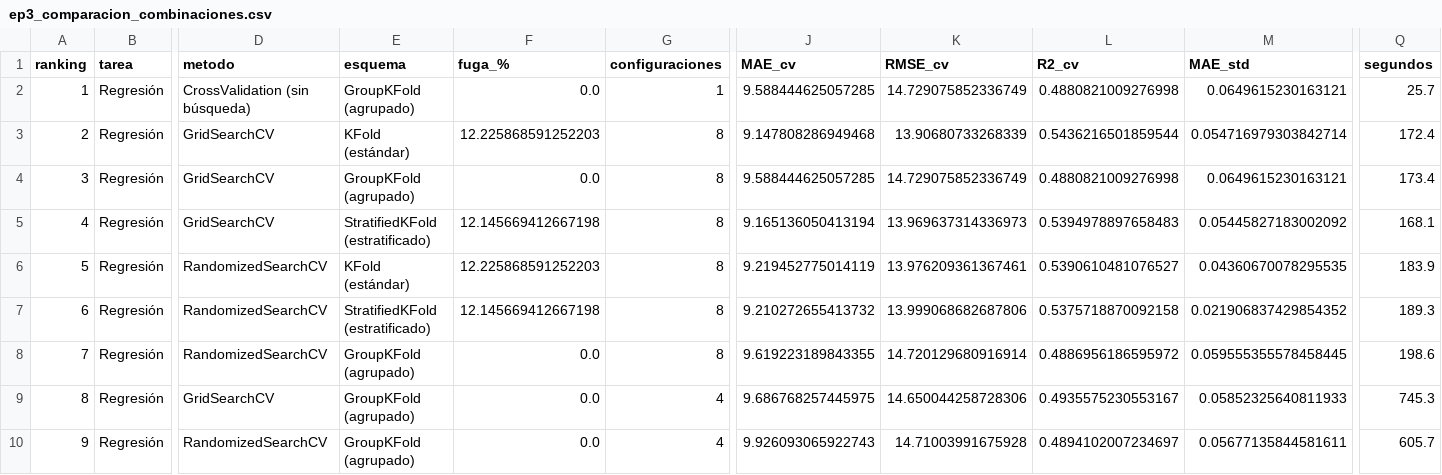
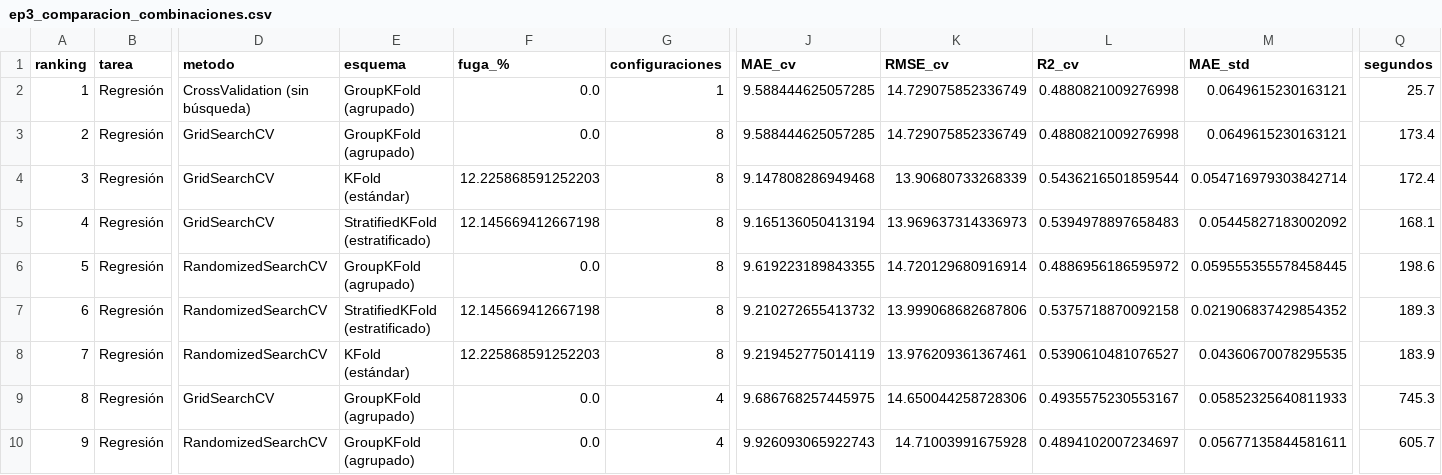
Before and after one commit to ritnight/machine-learning-spotify, a CSV file: data/processed/ep3_comparacion_combinaciones.csv, drawn as a sheet; only a part is shown, gaps mark what is left out; the diff covers the shown part only; the diff names each change by its address in the sheet, - before the commit and + after, or states it on an @@ line.

```diff
--- a/data/processed/ep3_comparacion_combinaciones.csv
+++ b/data/processed/ep3_comparacion_combinaciones.csv
-E3 (esquema): KFold (estándar)
+E3 (esquema): GroupKFold (agrupado)
-F3 (fuga_%): 12.225868591252203
+F3 (fuga_%): 0.0
-J3 (MAE_cv): 9.147808286949468
+J3 (MAE_cv): 9.588444625057285
-K3 (RMSE_cv): 13.90680733268339
+K3 (RMSE_cv): 14.729075852336749
-L3 (R2_cv): 0.5436216501859544
+L3 (R2_cv): 0.4880821009276998
-M3 (MAE_std): 0.054716979303842714
+M3 (MAE_std): 0.0649615230163121
-Q3 (segundos): 172.4
+Q3 (segundos): 173.4
-E4 (esquema): GroupKFold (agrupado)
+E4 (esquema): KFold (estándar)
-F4 (fuga_%): 0.0
+F4 (fuga_%): 12.225868591252203
-J4 (MAE_cv): 9.588444625057285
+J4 (MAE_cv): 9.147808286949468
-K4 (RMSE_cv): 14.729075852336749
+K4 (RMSE_cv): 13.90680733268339
-L4 (R2_cv): 0.4880821009276998
+L4 (R2_cv): 0.5436216501859544
-M4 (MAE_std): 0.0649615230163121
+M4 (MAE_std): 0.054716979303842714
-Q4 (segundos): 173.4
+Q4 (segundos): 172.4
-E6 (esquema): KFold (estándar)
+E6 (esquema): GroupKFold (agrupado)
-F6 (fuga_%): 12.225868591252203
+F6 (fuga_%): 0.0
-J6 (MAE_cv): 9.219452775014119
+J6 (MAE_cv): 9.619223189843355
-K6 (RMSE_cv): 13.976209361367461
+K6 (RMSE_cv): 14.720129680916914
-L6 (R2_cv): 0.5390610481076527
+L6 (R2_cv): 0.4886956186595972
-M6 (MAE_std): 0.04360670078295535
+M6 (MAE_std): 0.059555355578458445
-Q6 (segundos): 183.9
+Q6 (segundos): 198.6
-E8 (esquema): GroupKFold (agrupado)
+E8 (esquema): KFold (estándar)
-F8 (fuga_%): 0.0
+F8 (fuga_%): 12.225868591252203
-J8 (MAE_cv): 9.619223189843355
+J8 (MAE_cv): 9.219452775014119
-K8 (RMSE_cv): 14.720129680916914
+K8 (RMSE_cv): 13.976209361367461
-L8 (R2_cv): 0.4886956186595972
+L8 (R2_cv): 0.5390610481076527
-M8 (MAE_std): 0.059555355578458445
+M8 (MAE_std): 0.04360670078295535
-Q8 (segundos): 198.6
+Q8 (segundos): 183.9
```
Also changed, not shown: 35 edited cells elsewhere in this file, 5 other files.
